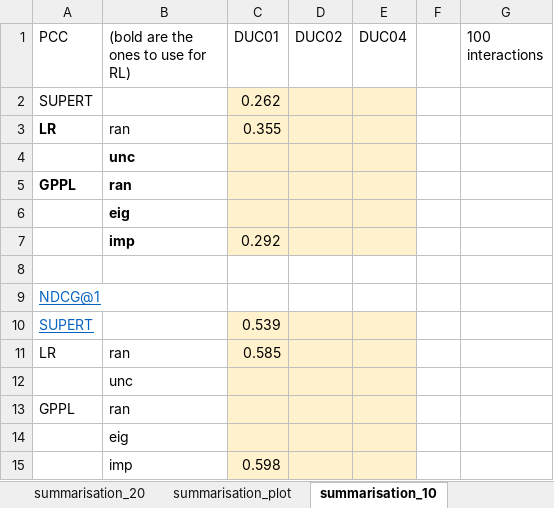
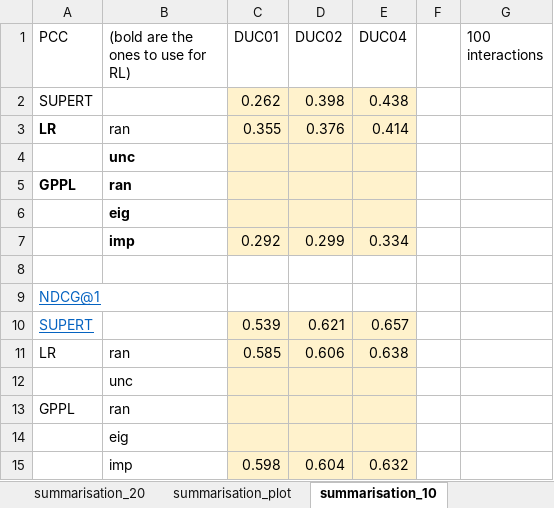
Before and after one commit to UKPLab/tacl2020-interactive-ranking, an Excel workbook: bert_results.xlsx, sheet summarisation_10, drawn as a sheet; values as stored, in another font and other column widths than the file's, no borders; the diff names each change by its address in the sheet, - before the commit and + after, or states it on an @@ line.

```diff
--- a/bert_results.xlsx (sheet summarisation_10)
+++ b/bert_results.xlsx (sheet summarisation_10)
-D2 (DUC02): (empty)
+D2 (DUC02): 0.398
-E2 (DUC04): (empty)
+E2 (DUC04): 0.438
-D3 (DUC02): (empty)
+D3 (DUC02): 0.376
-E3 (DUC04): (empty)
+E3 (DUC04): 0.414
-D7 (DUC02): (empty)
+D7 (DUC02): 0.299
-E7 (DUC04): (empty)
+E7 (DUC04): 0.334
-D10 (DUC02): (empty)
+D10 (DUC02): 0.621
-E10 (DUC04): (empty)
+E10 (DUC04): 0.657
-D11 (DUC02): (empty)
+D11 (DUC02): 0.606
-E11 (DUC04): (empty)
+E11 (DUC04): 0.638
-D15 (DUC02): (empty)
+D15 (DUC02): 0.604
-E15 (DUC04): (empty)
+E15 (DUC04): 0.632
```
Also changed, not shown: sheet summarisation_reaper_20, sheet cQA, sheet summarisation_20, sheet summarisation_100, sheet summarisation_plot, 3 other files.
